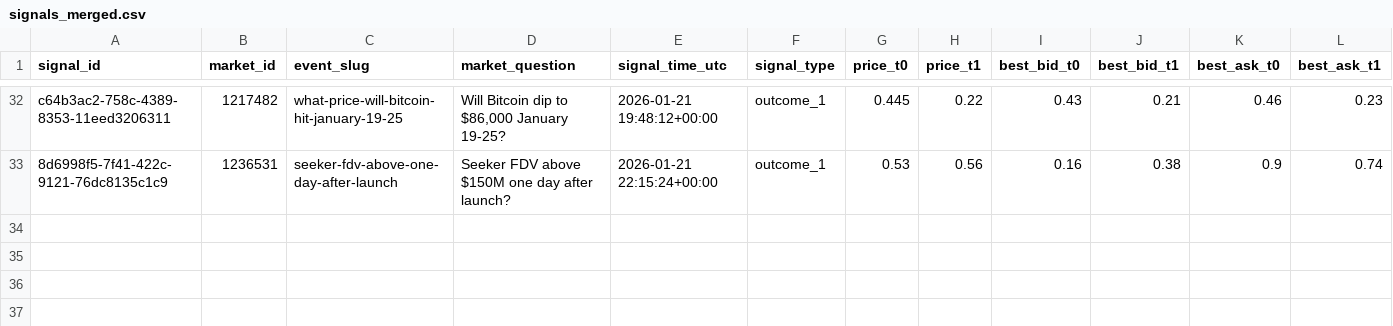
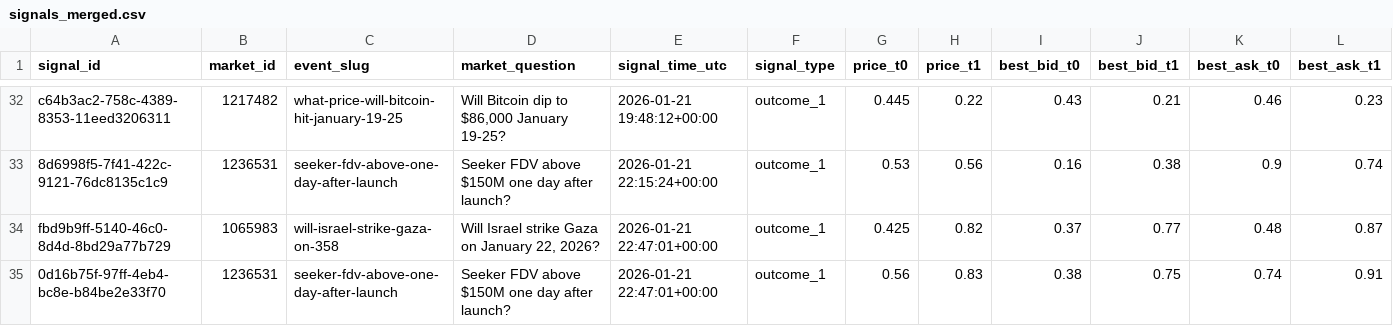
Before and after one commit to arshak-avagyan/fetch_data_test_repo, a CSV file: data/signals_merged.csv, drawn as a sheet; only a part is shown, gaps mark what is left out; rows hold the shown columns only; the diff names each change by its address in the sheet, - before the commit and + after, or states it on an @@ line.

Commit message:
Workflow Run
Files changed:
M	data/market_change.csv
M	data/polymarket_flat_markets_t0.csv
M	data/polymarket_flat_markets_t1.csv
M	data/signals.csv
M	data/signals_merged.csv

```diff
--- a/data/signals_merged.csv
+++ b/data/signals_merged.csv
+row 34: fbd9b9ff-5140-46c0-8d4d-8bd29a77b729 | 1065983 | will-israel-strike-gaza-on-358 | Will Israel strike Gaza on January 22, 2026? | 2026-01-21 22:47:01+00:00 | outcome_1 | 0.425 | 0.82 | 0.37 | 0.77 | 0.48 | 0.87
+row 35: 0d16b75f-97ff-4eb4-bc8e-b84be2e33f70 | 1236531 | seeker-fdv-above-one-day-after-launch | Seeker FDV above $150M one day after launch? | 2026-01-21 22:47:01+00:00 | outcome_1 | 0.56 | 0.83 | 0.38 | 0.75 | 0.74 | 0.91
```
Also changed, not shown: data/signals.csv, 2 other files.
